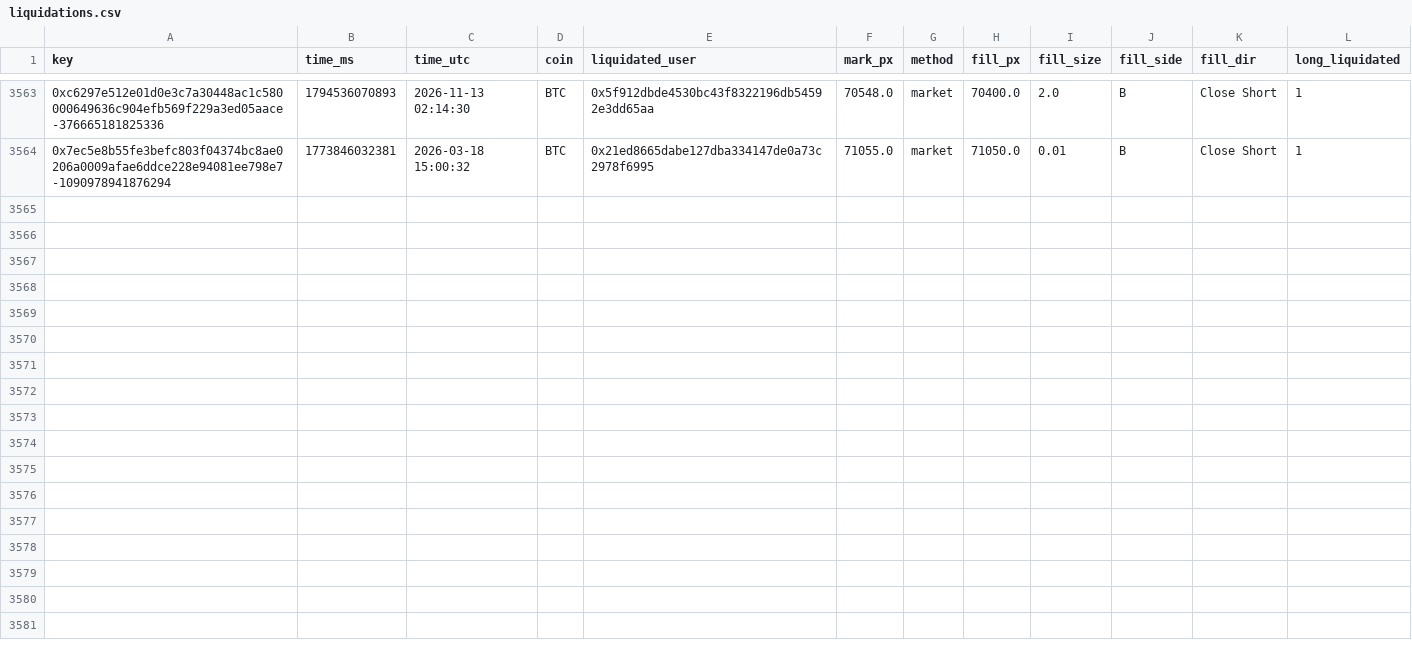
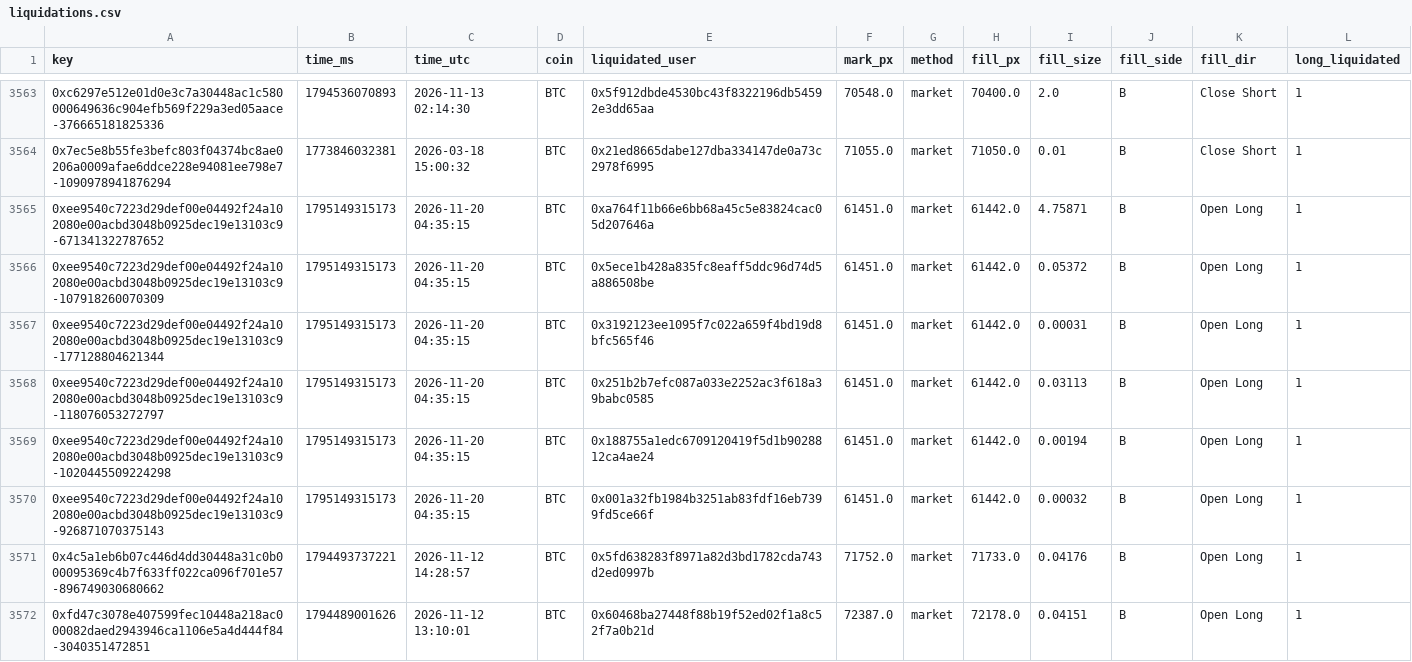
Before and after one commit to extraicy/btc-journal-data, a CSV file: data/liquidations.csv, drawn as a sheet; only a part is shown, gaps mark what is left out; the diff names each change by its address in the sheet, - before the commit and + after, or states it on an @@ line.

```diff
--- a/data/liquidations.csv
+++ b/data/liquidations.csv
+row 3565: 0xee9540c7223d29def00e04492f24a102080e00acbd3048b0925dec19e13103c9-671341322787652 | 1795149315173 | 2026-11-20 04:35:15 | BTC | 0xa764f11b66e6bb68a45c5e83824cac05d207646a | 61451.0 | market | 61442.0 | 4.75871 | B | Open Long | 1
+row 3566: 0xee9540c7223d29def00e04492f24a102080e00acbd3048b0925dec19e13103c9-107918260070309 | 1795149315173 | 2026-11-20 04:35:15 | BTC | 0x5ece1b428a835fc8eaff5ddc96d74d5a886508be | 61451.0 | market | 61442.0 | 0.05372 | B | Open Long | 1
+row 3567: 0xee9540c7223d29def00e04492f24a102080e00acbd3048b0925dec19e13103c9-177128804621344 | 1795149315173 | 2026-11-20 04:35:15 | BTC | 0x3192123ee1095f7c022a659f4bd19d8bfc565f46 | 61451.0 | market | 61442.0 | 0.00031 | B | Open Long | 1
+row 3568: 0xee9540c7223d29def00e04492f24a102080e00acbd3048b0925dec19e13103c9-118076053272797 | 1795149315173 | 2026-11-20 04:35:15 | BTC | 0x251b2b7efc087a033e2252ac3f618a39babc0585 | 61451.0 | market | 61442.0 | 0.03113 | B | Open Long | 1
+row 3569: 0xee9540c7223d29def00e04492f24a102080e00acbd3048b0925dec19e13103c9-1020445509224298 | 1795149315173 | 2026-11-20 04:35:15 | BTC | 0x188755a1edc6709120419f5d1b9028812ca4ae24 | 61451.0 | market | 61442.0 | 0.00194 | B | Open Long | 1
+row 3570: 0xee9540c7223d29def00e04492f24a102080e00acbd3048b0925dec19e13103c9-926871070375143 | 1795149315173 | 2026-11-20 04:35:15 | BTC | 0x001a32fb1984b3251ab83fdf16eb7399fd5ce66f | 61451.0 | market | 61442.0 | 0.00032 | B | Open Long | 1
+row 3571: 0x4c5a1eb6b07c446d4dd30448a31c0b000095369c4b7f633ff022ca096f701e57-896749030680662 | 1794493737221 | 2026-11-12 14:28:57 | BTC | 0x5fd638283f8971a82d3bd1782cda743d2ed0997b | 71752.0 | market | 71733.0 | 0.04176 | B | Open Long | 1
+row 3572: 0xfd47c3078e407599fec10448a218ac000082daed2943946ca1106e5a4d444f84-3040351472851 | 1794489001626 | 2026-11-12 13:10:01 | BTC | 0x60468ba27448f88b19f52ed02f1a8c52f7a0b21d | 72387.0 | market | 72178.0 | 0.04151 | B | Open Long | 1
```
Also changed, not shown: data/collector/deribit_summary.csv, data/collector/hl_ctx_ETH_2026-11.csv, 13 other files.
